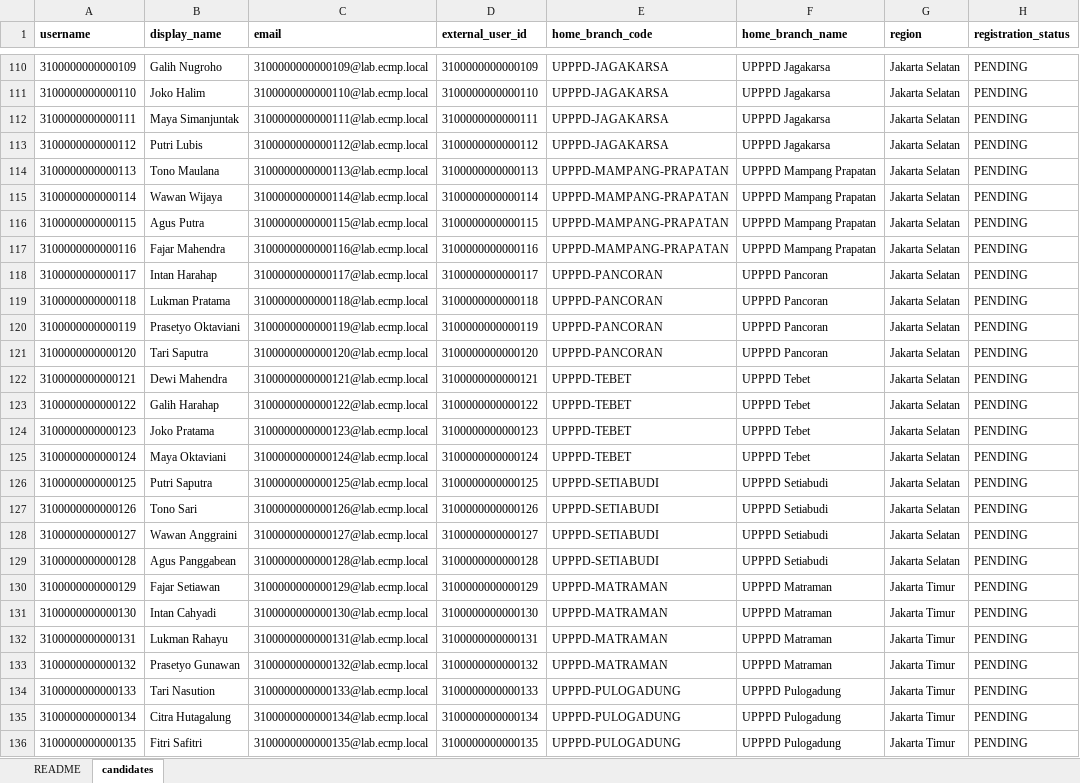
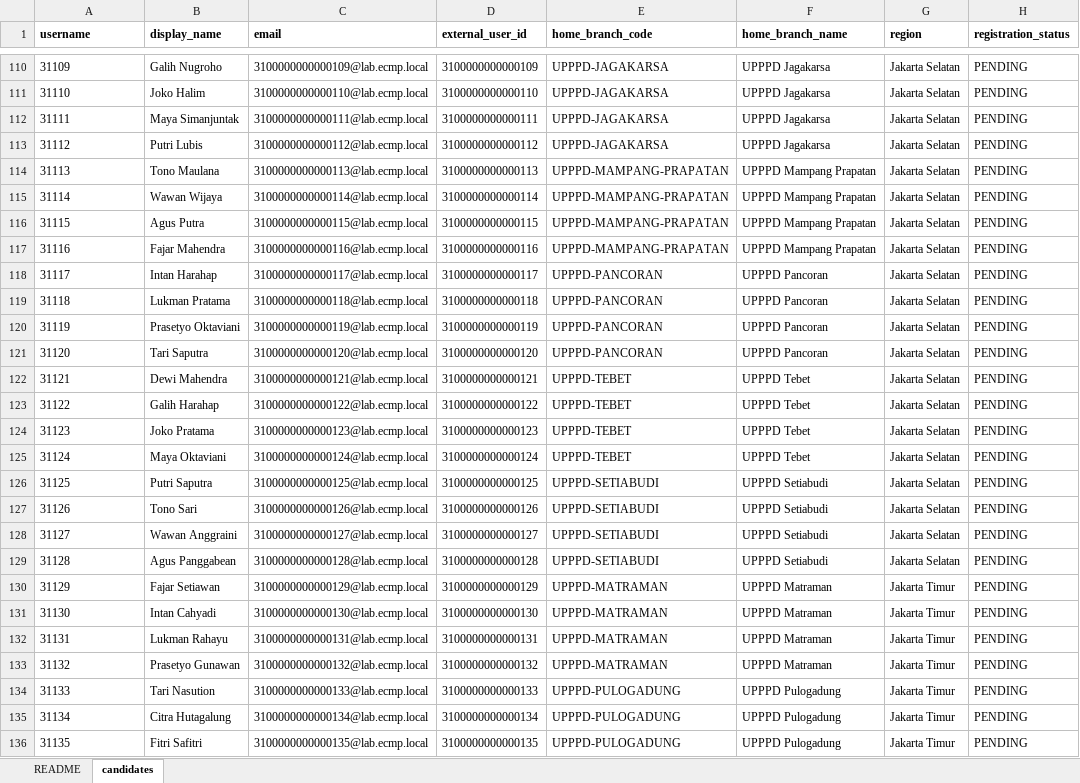
Before and after one commit to ribaxhut-sys/ECMP, an Excel workbook: deploy/seed-lab-module-users-200.xlsx, sheet candidates, drawn as a sheet; only a part is shown, gaps mark what is left out; values as stored, in another font and other column widths than the file's, no borders; the diff covers the shown part only; the diff names each change by its address in the sheet, - before the commit and + after, or states it on an @@ line.

```diff
--- a/deploy/seed-lab-module-users-200.xlsx (sheet candidates)
+++ b/deploy/seed-lab-module-users-200.xlsx (sheet candidates)
-A110 (username): 3100000000000109
+A110 (username): 31109
-A111 (username): 3100000000000110
+A111 (username): 31110
-A112 (username): 3100000000000111
+A112 (username): 31111
-A113 (username): 3100000000000112
+A113 (username): 31112
-A114 (username): 3100000000000113
+A114 (username): 31113
-A115 (username): 3100000000000114
+A115 (username): 31114
-A116 (username): 3100000000000115
+A116 (username): 31115
-A117 (username): 3100000000000116
+A117 (username): 31116
-A118 (username): 3100000000000117
+A118 (username): 31117
-A119 (username): 3100000000000118
+A119 (username): 31118
-A120 (username): 3100000000000119
+A120 (username): 31119
-A121 (username): 3100000000000120
+A121 (username): 31120
-A122 (username): 3100000000000121
+A122 (username): 31121
-A123 (username): 3100000000000122
+A123 (username): 31122
-A124 (username): 3100000000000123
+A124 (username): 31123
-A125 (username): 3100000000000124
+A125 (username): 31124
-A126 (username): 3100000000000125
+A126 (username): 31125
-A127 (username): 3100000000000126
+A127 (username): 31126
-A128 (username): 3100000000000127
+A128 (username): 31127
-A129 (username): 3100000000000128
+A129 (username): 31128
-A130 (username): 3100000000000129
+A130 (username): 31129
-A131 (username): 3100000000000130
+A131 (username): 31130
-A132 (username): 3100000000000131
+A132 (username): 31131
-A133 (username): 3100000000000132
+A133 (username): 31132
-A134 (username): 3100000000000133
+A134 (username): 31133
-A135 (username): 3100000000000134
+A135 (username): 31134
-A136 (username): 3100000000000135
+A136 (username): 31135
```
Also changed, not shown: 173 edited cells elsewhere in this sheet, sheet README, deploy/apex-landing/seed-lab-module-users-200.xlsx, 28 other files.
